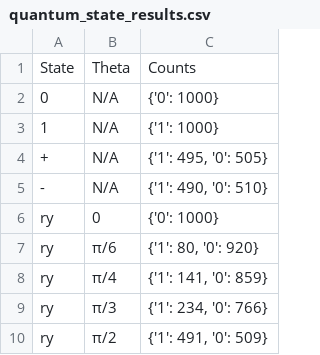
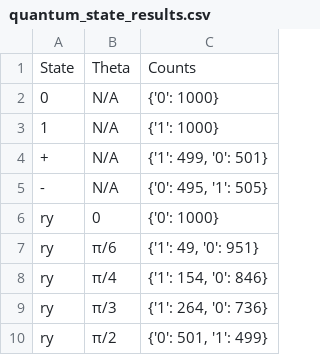
Before and after one commit to Evilzero16/Black-Hole-Information-Paradox, a CSV file: data/quantum_state_results.csv, drawn as a sheet.

Commit message:
plot and data updates

```diff
--- a/data/quantum_state_results.csv
+++ b/data/quantum_state_results.csv
@@ -3,8 +3,8 @@ State,Theta,Counts
 1,N/A,{'1': 1000}
-+,N/A,"{'1': 495, '0': 505}"
--,N/A,"{'1': 490, '0': 510}"
++,N/A,"{'1': 499, '0': 501}"
+-,N/A,"{'0': 495, '1': 505}"
 ry,0,{'0': 1000}
-ry,π/6,"{'1': 80, '0': 920}"
-ry,π/4,"{'1': 141, '0': 859}"
-ry,π/3,"{'1': 234, '0': 766}"
-ry,π/2,"{'1': 491, '0': 509}"
+ry,π/6,"{'1': 49, '0': 951}"
+ry,π/4,"{'1': 154, '0': 846}"
+ry,π/3,"{'1': 264, '0': 736}"
+ry,π/2,"{'0': 501, '1': 499}"
```
Also changed, not shown: 20 other files.
